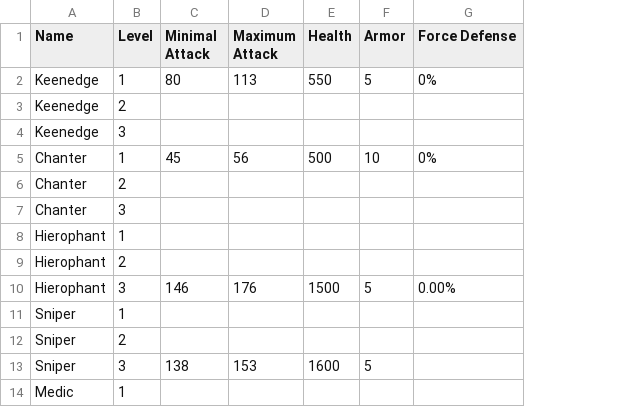
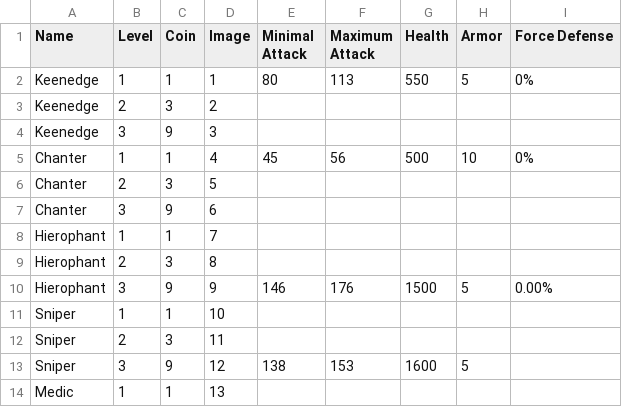
Before and after one commit to evolutionchess/evolutionchess.github.io, a CSV file: _data/stats.csv, drawn as a sheet; only a part is shown; the diff names each change by its address in the sheet, - before the commit and + after, or states it on an @@ line.

```diff
--- a/_data/stats.csv
+++ b/_data/stats.csv
+column C (Coin), rows 2-14: 1 | 3 | 9 | 1 | 3 | 9 | 1 | 3 | 9 | 1 | 3 | 9 | 1
+column D (Image), rows 2-14: 1 | 2 | 3 | 4 | 5 | 6 | 7 | 8 | 9 | 10 | 11 | 12 | 13
```
Also changed, not shown: 53 other files.
